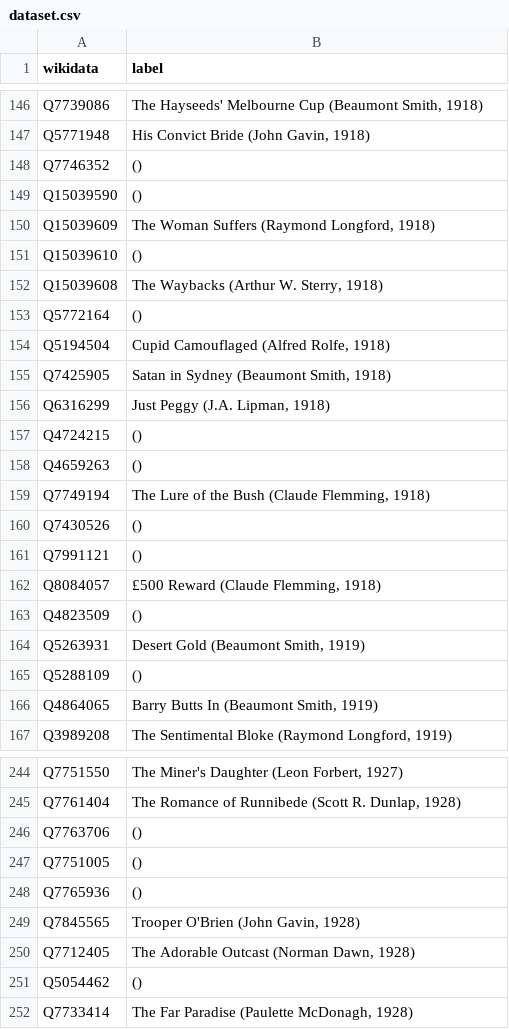
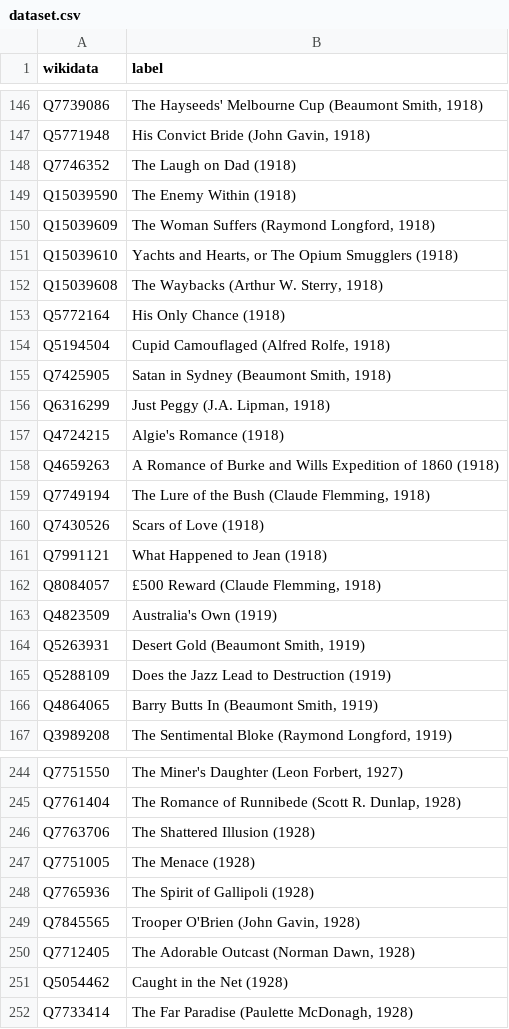
Before and after one commit to paulduchesne/pike-cooper, a CSV file: dataset.csv, drawn as a sheet; only a part is shown, gaps mark what is left out; the diff covers the shown part only.

Commit message:
improved label derivation

```diff
--- a/dataset.csv
+++ b/dataset.csv
@@ -147,8 +147,8 @@ Q7739086,"The Hayseeds' Melbourne Cup (Beaumont Smith, 1918)"
 Q5771948,"His Convict Bride (John Gavin, 1918)"
-Q7746352, ()
-Q15039590, ()
+Q7746352,The Laugh on Dad (1918)
+Q15039590,The Enemy Within (1918)
 Q15039609,"The Woman Suffers (Raymond Longford, 1918)"
-Q15039610, ()
+Q15039610,"Yachts and Hearts, or The Opium Smugglers (1918)"
 Q15039608,"The Waybacks (Arthur W. Sterry, 1918)"
-Q5772164, ()
+Q5772164,His Only Chance (1918)
 Q5194504,"Cupid Camouflaged (Alfred Rolfe, 1918)"
@@ -156,11 +156,11 @@ Q7425905,"Satan in Sydney (Beaumont Smith, 1918)"
 Q6316299,"Just Peggy (J.A. Lipman, 1918)"
-Q4724215, ()
-Q4659263, ()
+Q4724215,Algie's Romance (1918)
+Q4659263,A Romance of Burke and Wills Expedition of 1860 (1918)
 Q7749194,"The Lure of the Bush (Claude Flemming, 1918)"
-Q7430526, ()
-Q7991121, ()
+Q7430526,Scars of Love (1918)
+Q7991121,What Happened to Jean (1918)
 Q8084057,"£500 Reward (Claude Flemming, 1918)"
-Q4823509, ()
+Q4823509,Australia's Own (1919)
 Q5263931,"Desert Gold (Beaumont Smith, 1919)"
-Q5288109, ()
+Q5288109,Does the Jazz Lead to Destruction (1919)
 Q4864065,"Barry Butts In (Beaumont Smith, 1919)"
@@ -245,8 +245,8 @@ Q7751550,"The Miner's Daughter (Leon Forbert, 1927)"
 Q7761404,"The Romance of Runnibede (Scott R. Dunlap, 1928)"
-Q7763706, ()
-Q7751005, ()
-Q7765936, ()
+Q7763706,The Shattered Illusion (1928)
+Q7751005,The Menace (1928)
+Q7765936,The Spirit of Gallipoli (1928)
 Q7845565,"Trooper O'Brien (John Gavin, 1928)"
 Q7712405,"The Adorable Outcast (Norman Dawn, 1928)"
-Q5054462, ()
+Q5054462,Caught in the Net (1928)
 Q7733414,"The Far Paradise (Paulette McDonagh, 1928)"
```
Also changed, not shown: 32 edited cells elsewhere in this file.
